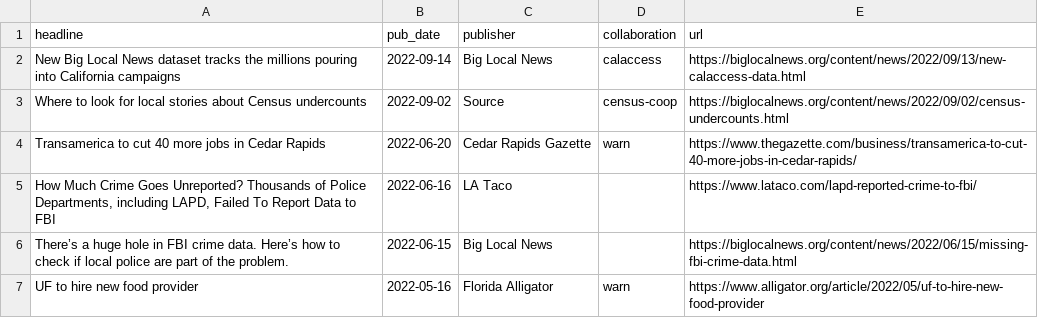
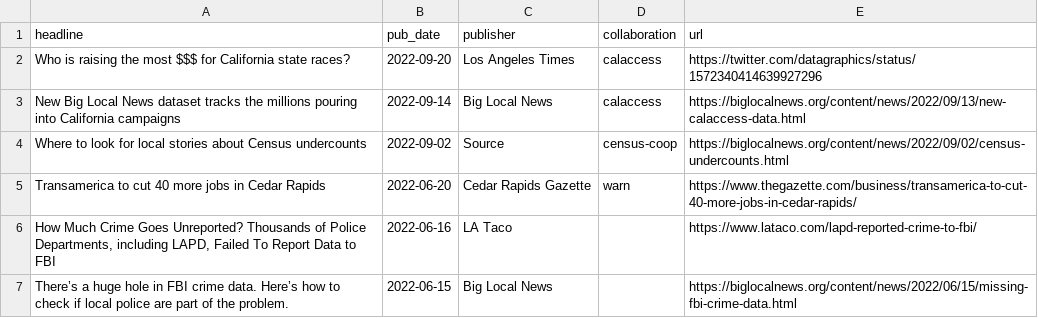
Before and after one commit to biglocalnews/bylines, a CSV file: bylines.csv, drawn as a sheet; only a part is shown; the shorter side is filled out with more unchanged rows.

Commit message:
Update bylines.csv

```diff
--- a/bylines.csv
+++ b/bylines.csv
@@ -1,2 +1,3 @@
 headline,pub_date,publisher,collaboration,url
+"Who is raising the most $$$ for California state races?",2022-09-20,Los Angeles Times,calaccess,https://twitter.com/datagraphics/status/1572340414639927296
 "New Big Local News dataset tracks the millions pouring into California campaigns",2022-09-14,Big Local News,calaccess,https://biglocalnews.org/content/news/2022/09/13/new-calaccess-data.html
```
